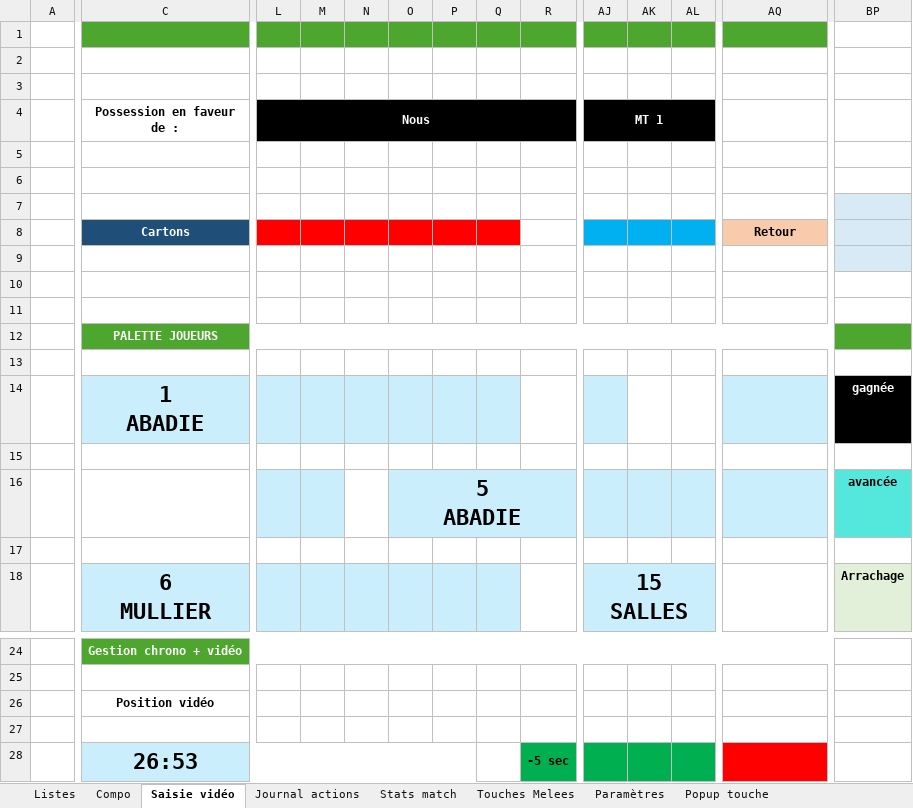
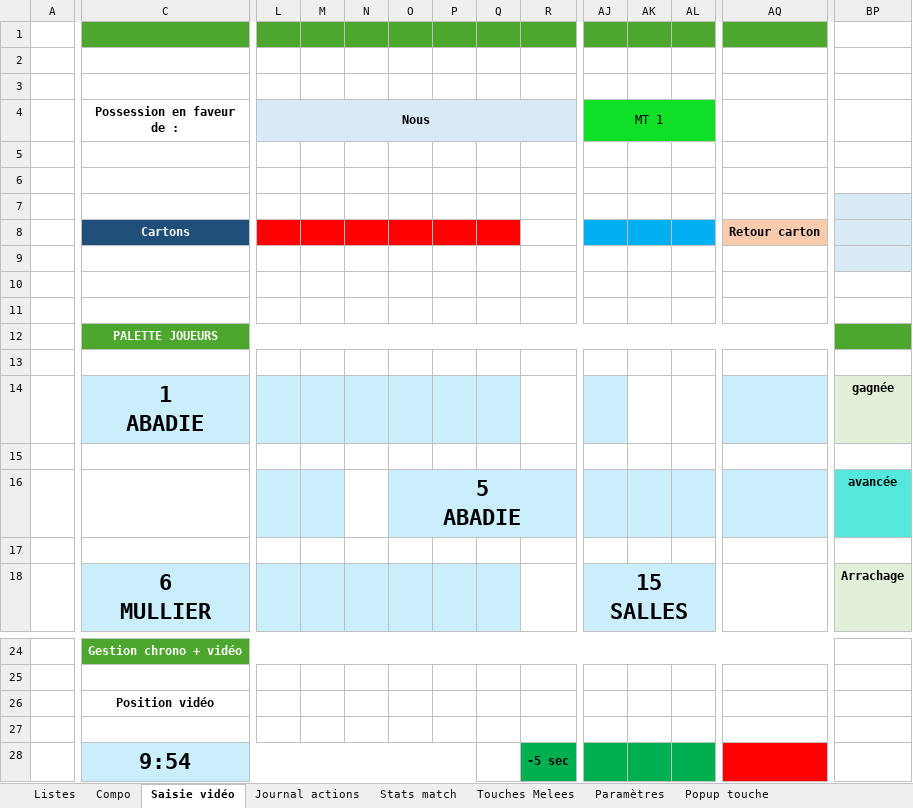
Before and after one commit to Bastien-32/RugbyStatsVeo, an Excel workbook: Createur de match.xlsm, sheet Saisie vidéo, drawn as a sheet; only a part is shown, gaps mark what is left out; values as stored, in another font and other column widths than the file's, no borders; charts and pictures not drawn; the diff covers the shown part only; the diff names each change by its address in the sheet, - before the commit and + after, or states it on an @@ line.

Commit message:
feat: bouton Retour carton nomme en entier

```diff
--- a/Createur de match.xlsm (sheet Saisie vidéo)
+++ b/Createur de match.xlsm (sheet Saisie vidéo)
-L4:R4 fill: #000000
+L4:R4 fill: #D9EAF7
-L4 text colour: #FFFFFF
+L4 text colour: black
-AJ4:AL4 fill: #000000
+AJ4:AL4 fill: #0FDF27
@@ AJ4 text colour: #FFFFFF → black, bold: on → off @@
-AQ8: Retour
+AQ8: Retour carton
@@ BP14 fill: #000000 → #E2F0D9, text colour: #FFFFFF → black @@
-C28 (Possession en faveur de :): 26:53
+C28 (Possession en faveur de :): 9:54
```
Also changed, not shown: cell formats elsewhere in this sheet, 1 other file.
